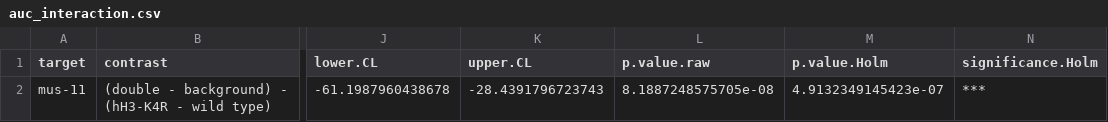
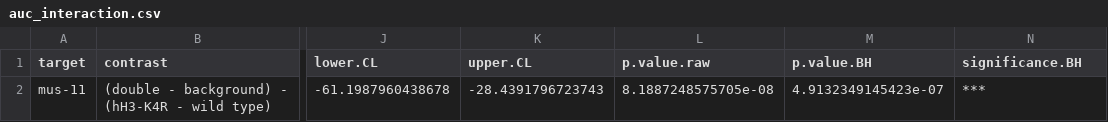
Before and after one commit to KentoYana/Resource_Article_DDT_hH3-K4R_01, a CSV file: 04_quantitative_spot_test/output/mus-11/auc_interaction.csv, drawn as a sheet; only a part is shown, gaps mark what is left out; the diff names each change by its address in the sheet, - before the commit and + after, or states it on an @@ line.

```diff
--- a/04_quantitative_spot_test/output/mus-11/auc_interaction.csv
+++ b/04_quantitative_spot_test/output/mus-11/auc_interaction.csv
-M1: p.value.Holm
+M1: p.value.BH
-N1: significance.Holm
+N1: significance.BH
```
Also changed, not shown: 04_quantitative_spot_test/output/auc_interaction_all_targets.csv, 04_quantitative_spot_test/output/mei-3/auc_interaction.csv, 27 other files.
